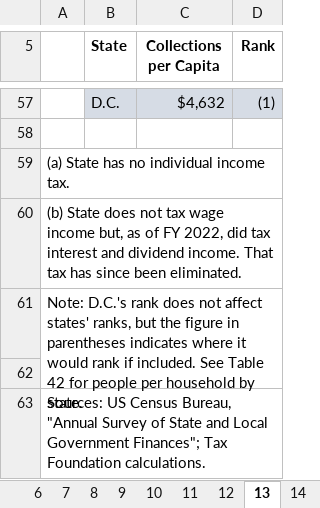
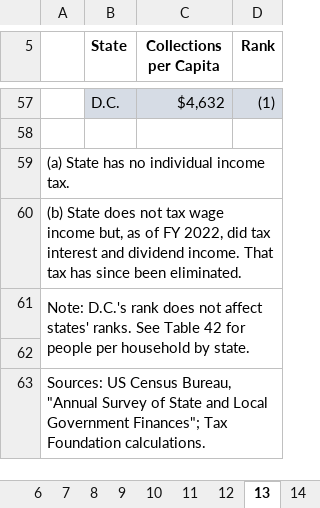
Before and after one commit to TaxFoundation/facts-and-figures-web, an Excel workbook: src/data/facts-and-figures.xlsx, sheet 13, drawn as a sheet; only a part is shown, gaps mark what is left out; values as stored, in another font and other column widths than the file's, no borders; conditional formats not drawn; the diff names each change by its address in the sheet, - before the commit and + after, or states it on an @@ line.

Commit message:
Modify DC Note
Removes reference to DC ranks being in parentheses (because they aren't)

```diff
--- a/src/data/facts-and-figures.xlsx (sheet 13)
+++ b/src/data/facts-and-figures.xlsx (sheet 13)
-A61: …affect states' ranks, but the figure in parentheses indicates where it would rank if included. See Table…
+A61: …affect states' ranks. See Table…
```
Also changed, not shown: sheet 25, sheet 24, sheet 28, sheet 32, sheet 27, sheet 29, 14 more sheets, 1 other file.
